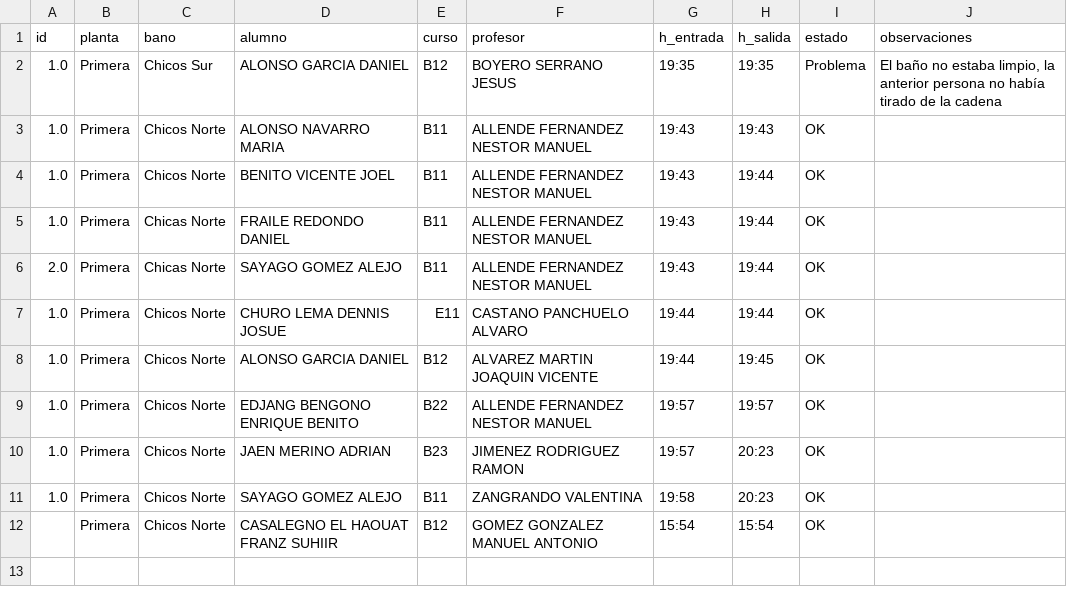
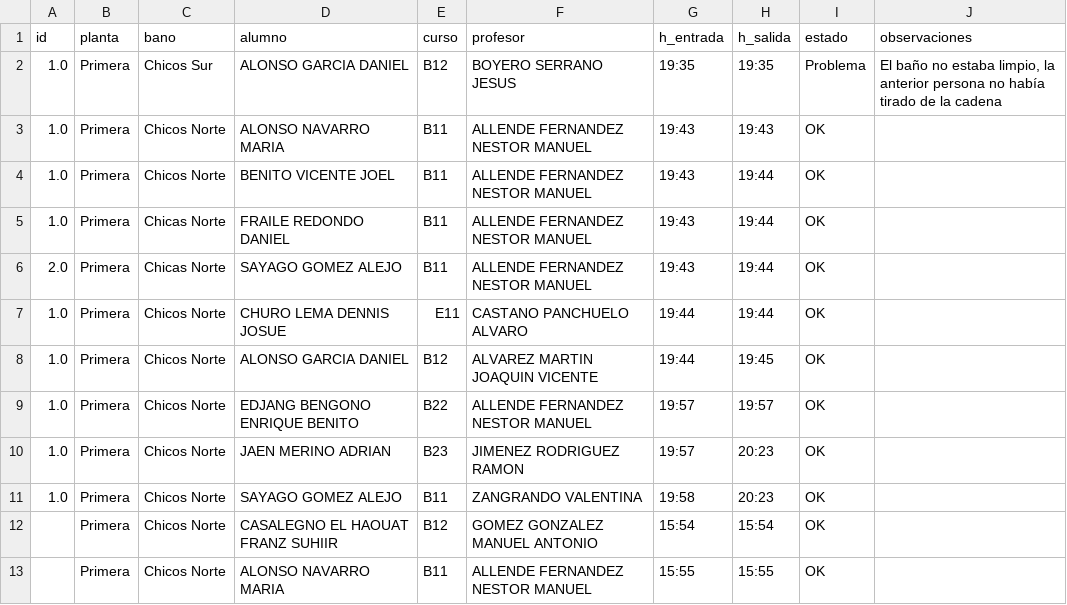
Before and after one commit to JesBoySer/aseos-via-plata, a CSV file: data/historico.csv, drawn as a sheet; the diff names each change by its address in the sheet, - before the commit and + after, or states it on an @@ line.

Commit message:
Actualizar histórico aseos

```diff
--- a/data/historico.csv
+++ b/data/historico.csv
+row 13:  | Primera | Chicos Norte | ALONSO NAVARRO MARIA | B11 | ALLENDE FERNANDEZ NESTOR MANUEL | 15:55 | 15:55 | OK
```
